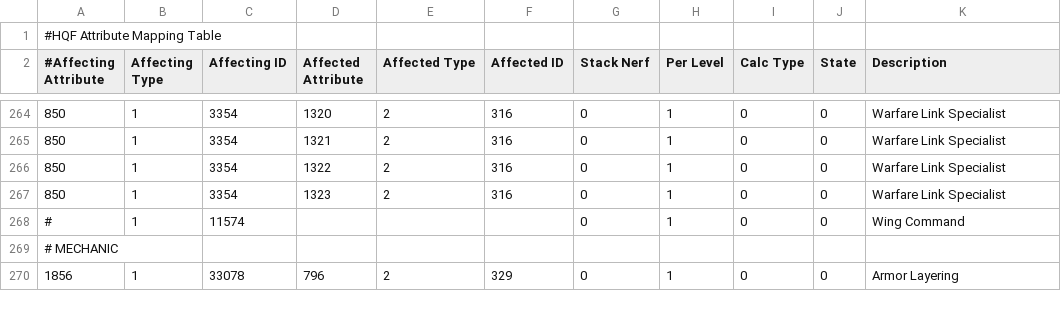
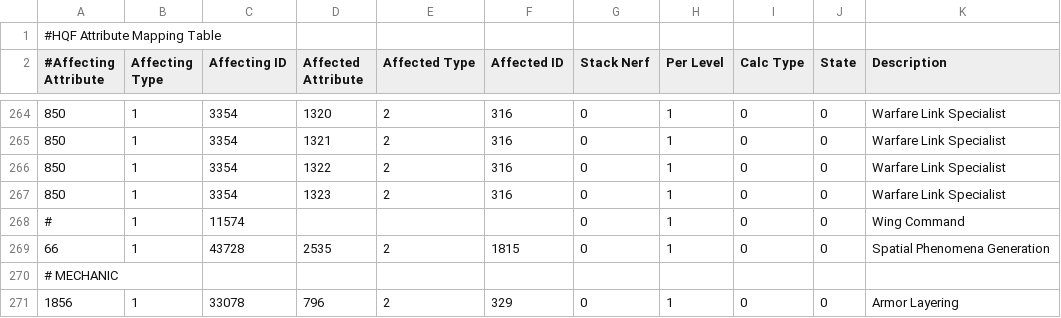
Before and after one commit to wyrlwind/EveHQ, a CSV file: EveHQ.HQF/Resources/Effects.csv, drawn as a sheet; only a part is shown, gaps mark what is left out.

Commit message:
Spatial Phenomena skill effect

```diff
--- a/EveHQ.HQF/Resources/Effects.csv
+++ b/EveHQ.HQF/Resources/Effects.csv
@@ -268,2 +268,3 @@
 #,1,11574,,,,0,1,0,0,Wing Command
+66,1,43728,2535,2,1815,0,1,0,0,Spatial Phenomena Generation
 # MECHANIC,,,,,,,,,,
```
Also changed, not shown: 1 other file.
